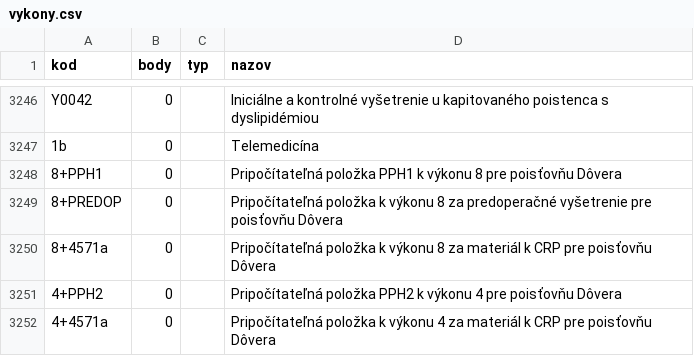
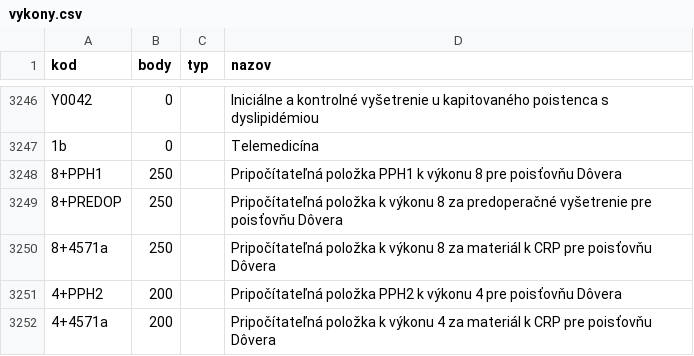
Before and after one commit to curo-open/curo-data, a CSV file: vykony.csv, drawn as a sheet; only a part is shown, gaps mark what is left out.

Commit message:
pridane extra vykony pre doveru

```diff
--- a/vykony.csv
+++ b/vykony.csv
@@ -3247,6 +3247,6 @@
 "1b","0","","Telemedicína"
-"8+PPH1","0","","Pripočítateľná položka PPH1 k výkonu 8 pre poisťovňu Dôvera"
-"8+PREDOP","0","","Pripočítateľná položka k výkonu 8 za predoperačné vyšetrenie pre poisťovňu Dôvera"
-"8+4571a","0","","Pripočítateľná položka k výkonu 8 za materiál k CRP pre poisťovňu Dôvera"
-"4+PPH2","0","","Pripočítateľná položka PPH2 k výkonu 4 pre poisťovňu Dôvera"
-"4+4571a","0","","Pripočítateľná položka k výkonu 4 za materiál k CRP  pre poisťovňu Dôvera"
+"8+PPH1","250","","Pripočítateľná položka PPH1 k výkonu 8 pre poisťovňu Dôvera"
+"8+PREDOP","250","","Pripočítateľná položka k výkonu 8 za predoperačné vyšetrenie pre poisťovňu Dôvera"
+"8+4571a","250","","Pripočítateľná položka k výkonu 8 za materiál k CRP pre poisťovňu Dôvera"
+"4+PPH2","200","","Pripočítateľná položka PPH2 k výkonu 4 pre poisťovňu Dôvera"
+"4+4571a","200","","Pripočítateľná položka k výkonu 4 za materiál k CRP  pre poisťovňu Dôvera"
```
